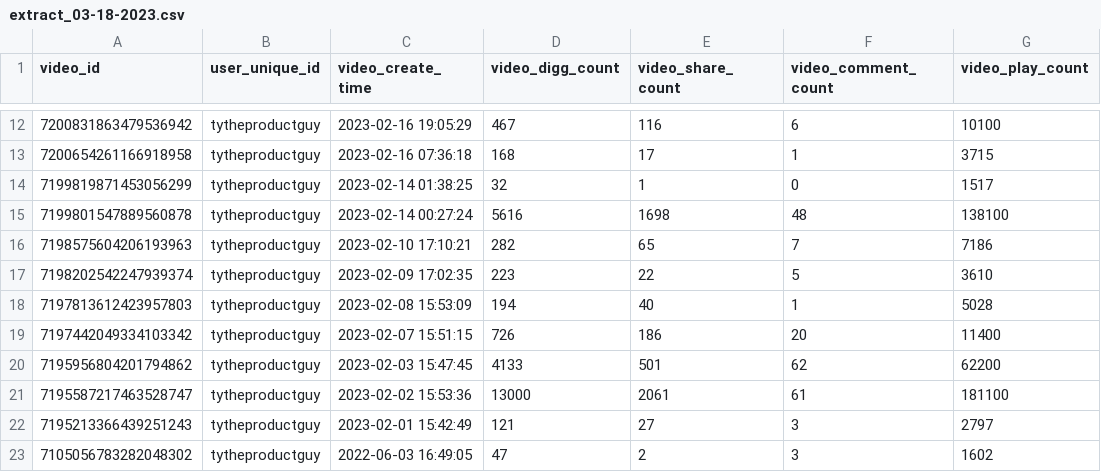
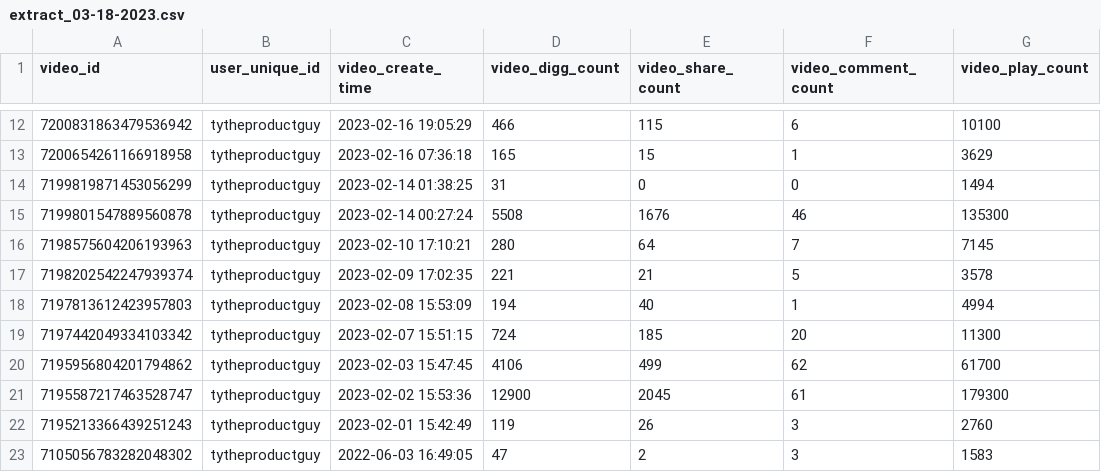
Before and after one commit to emacollins/TikTokData, a CSV file: TikTokDataforCreators/extract/data/extract_03-18-2023.csv, drawn as a sheet; only a part is shown, gaps mark what is left out; the diff covers the shown part only; the diff names each change by its address in the sheet, - before the commit and + after, or states it on an @@ line.

```diff
--- a/TikTokDataforCreators/extract/data/extract_03-18-2023.csv
+++ b/TikTokDataforCreators/extract/data/extract_03-18-2023.csv
-D12 (video_digg_count): 467
+D12 (video_digg_count): 466
-E12 (video_share_count): 116
+E12 (video_share_count): 115
-D13 (video_digg_count): 168
+D13 (video_digg_count): 165
-E13 (video_share_count): 17
+E13 (video_share_count): 15
-G13 (video_play_count): 3715
+G13 (video_play_count): 3629
-D14 (video_digg_count): 32
+D14 (video_digg_count): 31
-E14 (video_share_count): 1
+E14 (video_share_count): 0
-G14 (video_play_count): 1517
+G14 (video_play_count): 1494
-D15 (video_digg_count): 5616
+D15 (video_digg_count): 5508
-E15 (video_share_count): 1698
+E15 (video_share_count): 1676
-F15 (video_comment_count): 48
+F15 (video_comment_count): 46
-G15 (video_play_count): 138100
+G15 (video_play_count): 135300
-D16 (video_digg_count): 282
+D16 (video_digg_count): 280
-E16 (video_share_count): 65
+E16 (video_share_count): 64
-G16 (video_play_count): 7186
+G16 (video_play_count): 7145
-D17 (video_digg_count): 223
+D17 (video_digg_count): 221
-E17 (video_share_count): 22
+E17 (video_share_count): 21
-G17 (video_play_count): 3610
+G17 (video_play_count): 3578
-G18 (video_play_count): 5028
+G18 (video_play_count): 4994
-D19 (video_digg_count): 726
+D19 (video_digg_count): 724
-E19 (video_share_count): 186
+E19 (video_share_count): 185
-G19 (video_play_count): 11400
+G19 (video_play_count): 11300
-D20 (video_digg_count): 4133
+D20 (video_digg_count): 4106
-E20 (video_share_count): 501
+E20 (video_share_count): 499
-G20 (video_play_count): 62200
+G20 (video_play_count): 61700
-D21 (video_digg_count): 13000
+D21 (video_digg_count): 12900
-E21 (video_share_count): 2061
+E21 (video_share_count): 2045
-G21 (video_play_count): 181100
+G21 (video_play_count): 179300
-D22 (video_digg_count): 121
+D22 (video_digg_count): 119
-E22 (video_share_count): 27
+E22 (video_share_count): 26
-G22 (video_play_count): 2797
+G22 (video_play_count): 2760
-G23 (video_play_count): 1602
+G23 (video_play_count): 1583
```
Also changed, not shown: 31 edited cells elsewhere in this file, 28 other files.
